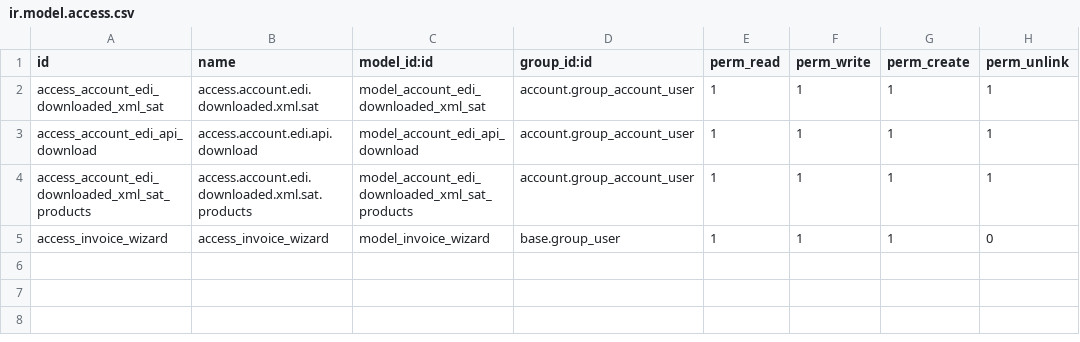
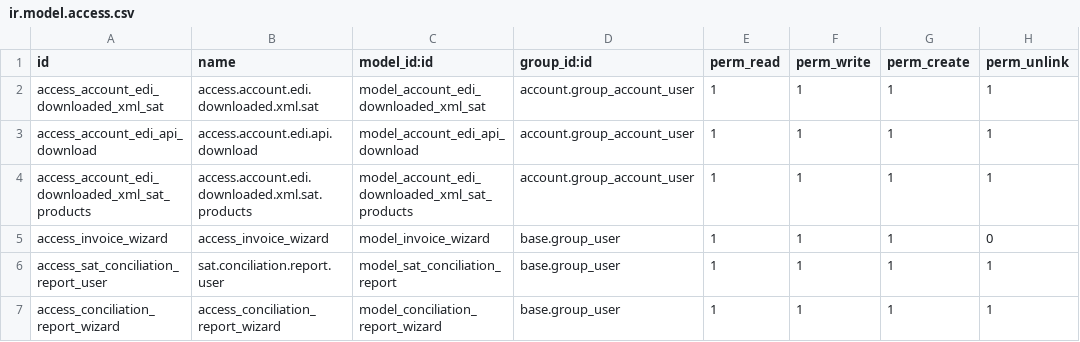
Before and after one commit to Roberto-RRF/l10n_mx_xml_masive_download, a CSV file: security/ir.model.access.csv, drawn as a sheet; the diff names each change by its address in the sheet, - before the commit and + after, or states it on an @@ line.

Commit message:
Added conciliation report mvp

```diff
--- a/security/ir.model.access.csv
+++ b/security/ir.model.access.csv
+row 6: access_sat_conciliation_report_user | sat.conciliation.report.user | model_sat_conciliation_report | base.group_user | 1 | 1 | 1 | 1
+row 7: access_conciliation_report_wizard | access_conciliation_report_wizard | model_conciliation_report_wizard | base.group_user | 1 | 1 | 1 | 1
```
Also changed, not shown: 10 other files.
